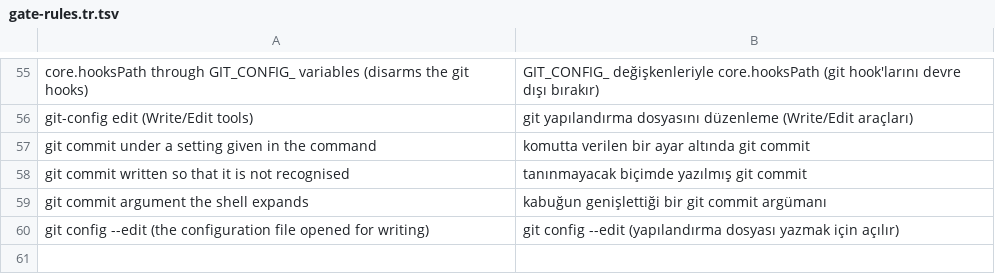
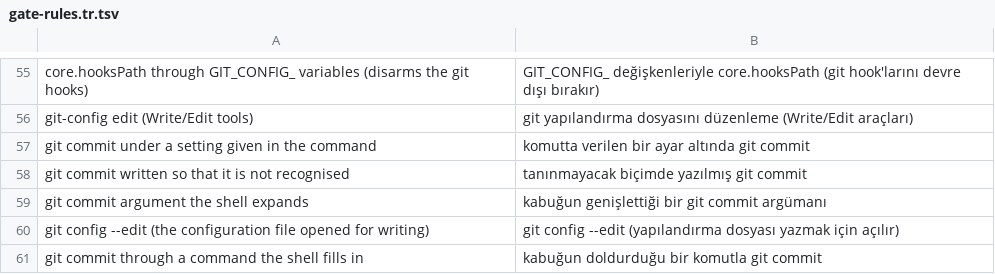
Before and after one commit to byerlikaya/claude-starter-kit, a TSV file: packaging/gate-rules.tr.tsv, drawn as a sheet; only a part is shown, gaps mark what is left out; the diff names each change by its address in the sheet, - before the commit and + after, or states it on an @@ line.

Commit message:
fix(gates): the PowerShell spellings of a commit the gate did not read
Measured on PowerShell 5.1: a splat (`git @a`), Start-Process, and a
command or subcommand held in a variable committed with the hooks
skipped while the gate saw no commit at all, and `$env:GIT_DIR=…`
was only asked about. They put the words git and commit apart, so the
reading now runs when a call holds both in either order, and refuses a
subcommand or a command word the shell fills in, Start-Process git with
a commit among its arguments, a built-up Invoke-Expression, and the
$env: spelling of the variables that change what git reads.

The Write tool is also refused on the git shim's own directory name.

```diff
--- a/packaging/gate-rules.tr.tsv
+++ b/packaging/gate-rules.tr.tsv
+row 61: git commit through a command the shell fills in | kabuğun doldurduğu bir komutla git commit
```
Also changed, not shown: 5 other files.
